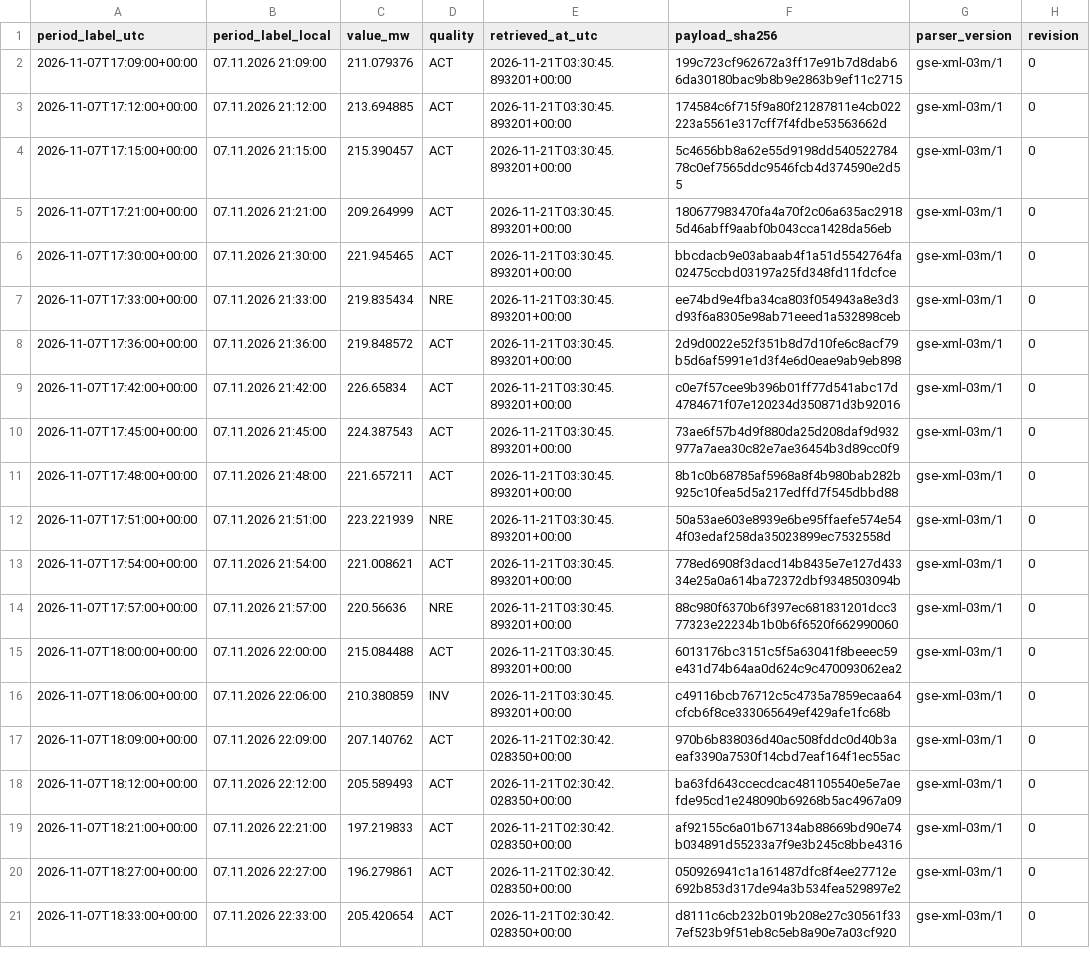
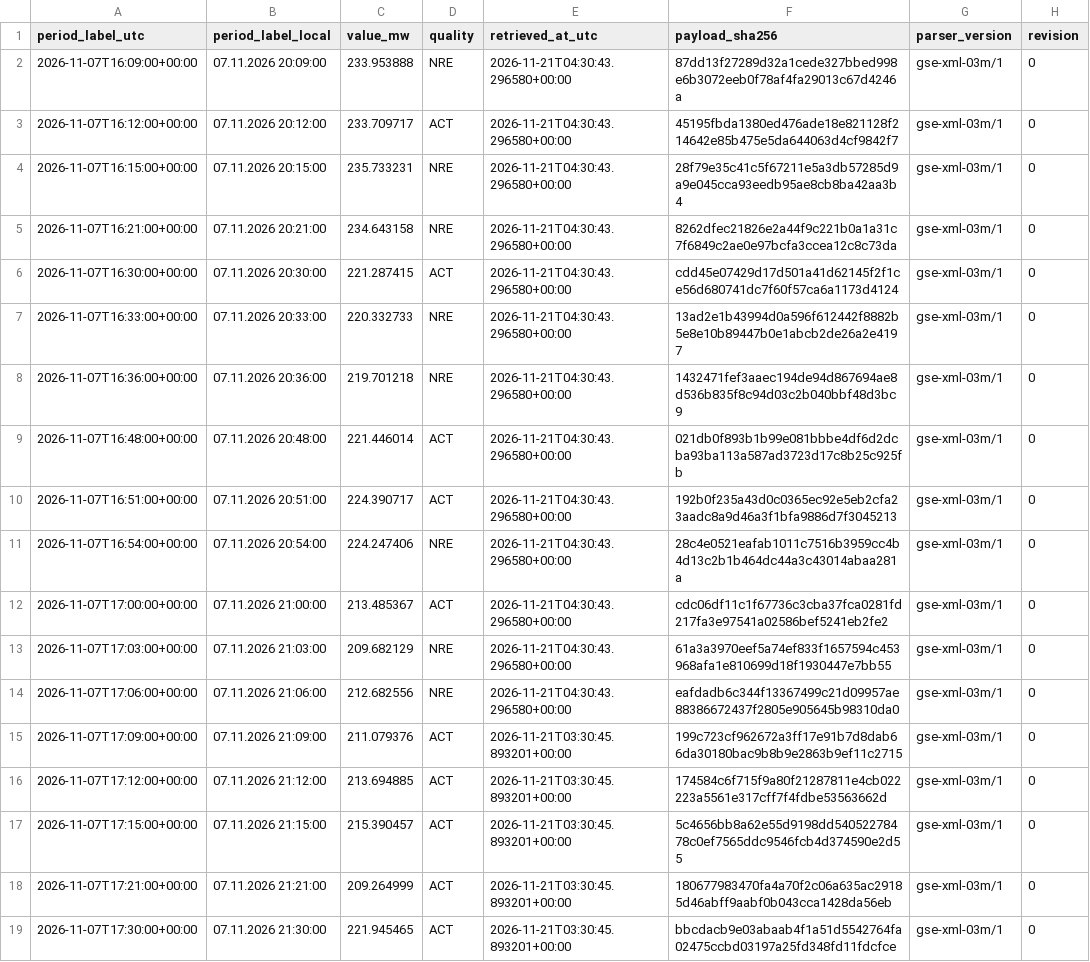
Before and after one commit to GiorgiKhorbaladze/Georgia-WindCast, a CSV file: gse/2026/11/2026-11-07.csv, drawn as a sheet; only a part is shown; the shorter side is filled out with more unchanged rows.

```diff
--- a/gse/2026/11/2026-11-07.csv
+++ b/gse/2026/11/2026-11-07.csv
@@ -1,2 +1,15 @@
 period_label_utc,period_label_local,value_mw,quality,retrieved_at_utc,payload_sha256,parser_version,revision
+2026-11-07T16:09:00+00:00,07.11.2026 20:09:00,233.953888,NRE,2026-11-21T04:30:43.296580+00:00,87dd13f27289d32a1cede327bbed998e6b3072eeb0f78af4fa29013c67d4246a,gse-xml-03m/1,0
+2026-11-07T16:12:00+00:00,07.11.2026 20:12:00,233.709717,ACT,2026-11-21T04:30:43.296580+00:00,45195fbda1380ed476ade18e821128f214642e85b475e5da644063d4cf9842f7,gse-xml-03m/1,0
+2026-11-07T16:15:00+00:00,07.11.2026 20:15:00,235.733231,NRE,2026-11-21T04:30:43.296580+00:00,28f79e35c41c5f67211e5a3db57285d9a9e045cca93eedb95ae8cb8ba42aa3b4,gse-xml-03m/1,0
+2026-11-07T16:21:00+00:00,07.11.2026 20:21:00,234.643158,NRE,2026-11-21T04:30:43.296580+00:00,8262dfec21826e2a44f9c221b0a1a31c7f6849c2ae0e97bcfa3ccea12c8c73da,gse-xml-03m/1,0
+2026-11-07T16:30:00+00:00,07.11.2026 20:30:00,221.287415,ACT,2026-11-21T04:30:43.296580+00:00,cdd45e07429d17d501a41d62145f2f1ce56d680741dc7f60f57ca6a1173d4124,gse-xml-03m/1,0
+2026-11-07T16:33:00+00:00,07.11.2026 20:33:00,220.332733,NRE,2026-11-21T04:30:43.296580+00:00,13ad2e1b43994d0a596f612442f8882b5e8e10b89447b0e1abcb2de26a2e4197,gse-xml-03m/1,0
+2026-11-07T16:36:00+00:00,07.11.2026 20:36:00,219.701218,NRE,2026-11-21T04:30:43.296580+00:00,1432471fef3aaec194de94d867694ae8d536b835f8c94d03c2b040bbf48d3bc9,gse-xml-03m/1,0
+2026-11-07T16:48:00+00:00,07.11.2026 20:48:00,221.446014,ACT,2026-11-21T04:30:43.296580+00:00,021db0f893b1b99e081bbbe4df6d2dcba93ba113a587ad3723d17c8b25c925fb,gse-xml-03m/1,0
+2026-11-07T16:51:00+00:00,07.11.2026 20:51:00,224.390717,ACT,2026-11-21T04:30:43.296580+00:00,192b0f235a43d0c0365ec92e5eb2cfa23aadc8a9d46a3f1bfa9886d7f3045213,gse-xml-03m/1,0
+2026-11-07T16:54:00+00:00,07.11.2026 20:54:00,224.247406,NRE,2026-11-21T04:30:43.296580+00:00,28c4e0521eafab1011c7516b3959cc4b4d13c2b1b464dc44a3c43014abaa281a,gse-xml-03m/1,0
+2026-11-07T17:00:00+00:00,07.11.2026 21:00:00,213.485367,ACT,2026-11-21T04:30:43.296580+00:00,cdc06df11c1f67736c3cba37fca0281fd217fa3e97541a02586bef5241eb2fe2,gse-xml-03m/1,0
+2026-11-07T17:03:00+00:00,07.11.2026 21:03:00,209.682129,NRE,2026-11-21T04:30:43.296580+00:00,61a3a3970eef5a74ef833f1657594c453968afa1e810699d18f1930447e7bb55,gse-xml-03m/1,0
+2026-11-07T17:06:00+00:00,07.11.2026 21:06:00,212.682556,NRE,2026-11-21T04:30:43.296580+00:00,eafdadb6c344f13367499c21d09957ae88386672437f2805e905645b98310da0,gse-xml-03m/1,0
 2026-11-07T17:09:00+00:00,07.11.2026 21:09:00,211.079376,ACT,2026-11-21T03:30:45.893201+00:00,199c723cf962672a3ff17e91b7d8dab66da30180bac9b8b9e2863b9ef11c2715,gse-xml-03m/1,0
```
Also changed, not shown: balance/2026/11/2026-11-07.csv, balance/2026/11/2026-11-21.csv, 3 other files.
